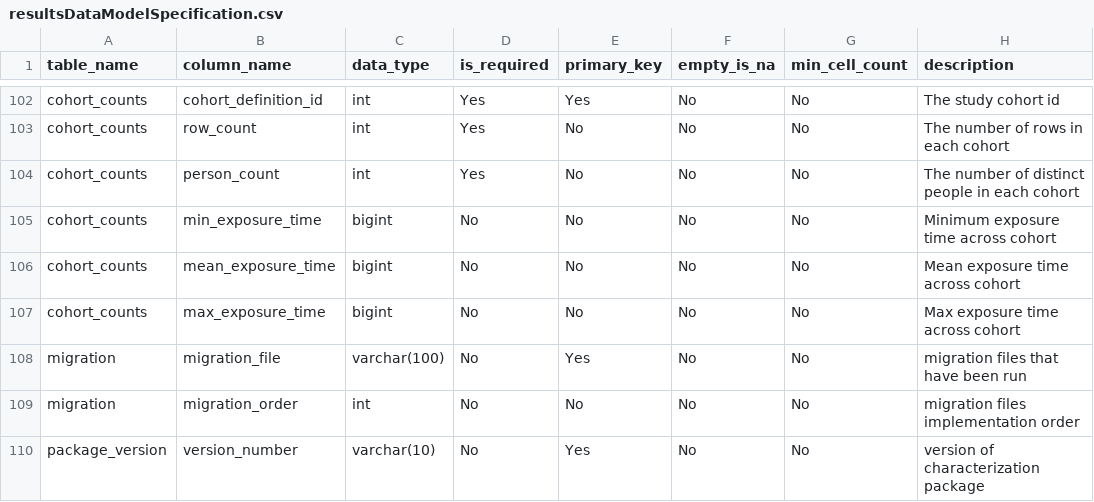
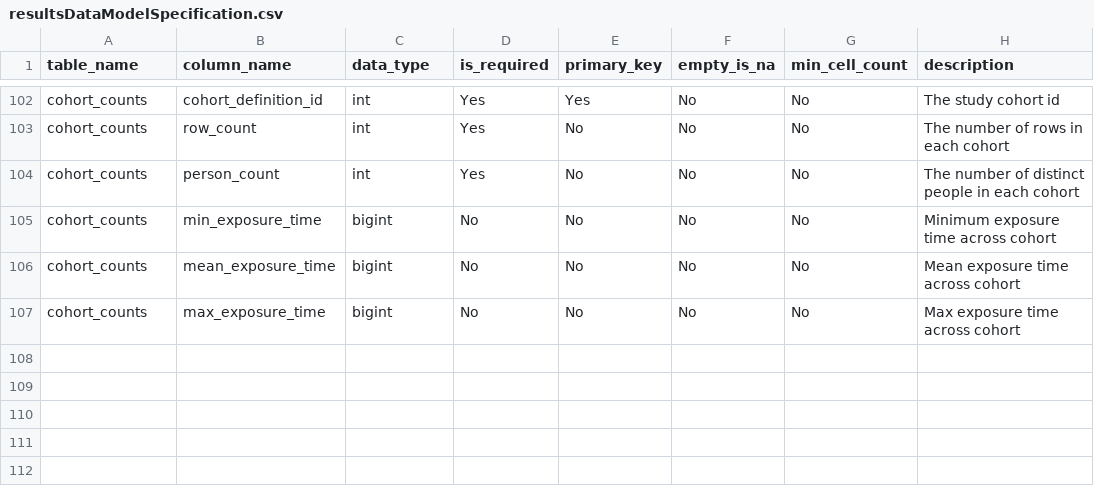
Before and after one commit to OHDSI/Characterization, a CSV file: inst/settings/resultsDataModelSpecification.csv, drawn as a sheet; only a part is shown, gaps mark what is left out; the diff names each change by its address in the sheet, - before the commit and + after, or states it on an @@ line.

Commit message:
editing exports (#49)
removing migration and package_version from exports

```diff
--- a/inst/settings/resultsDataModelSpecification.csv
+++ b/inst/settings/resultsDataModelSpecification.csv
-row 108: migration | migration_file | varchar(100) | No | Yes | No | No | migration files that have been run
-row 109: migration | migration_order | int | No | No | No | No | migration files implementation order
-row 110: package_version | version_number | varchar(10) | No | Yes | No | No | version of characterization package
```
Also changed, not shown: 1 other file.
